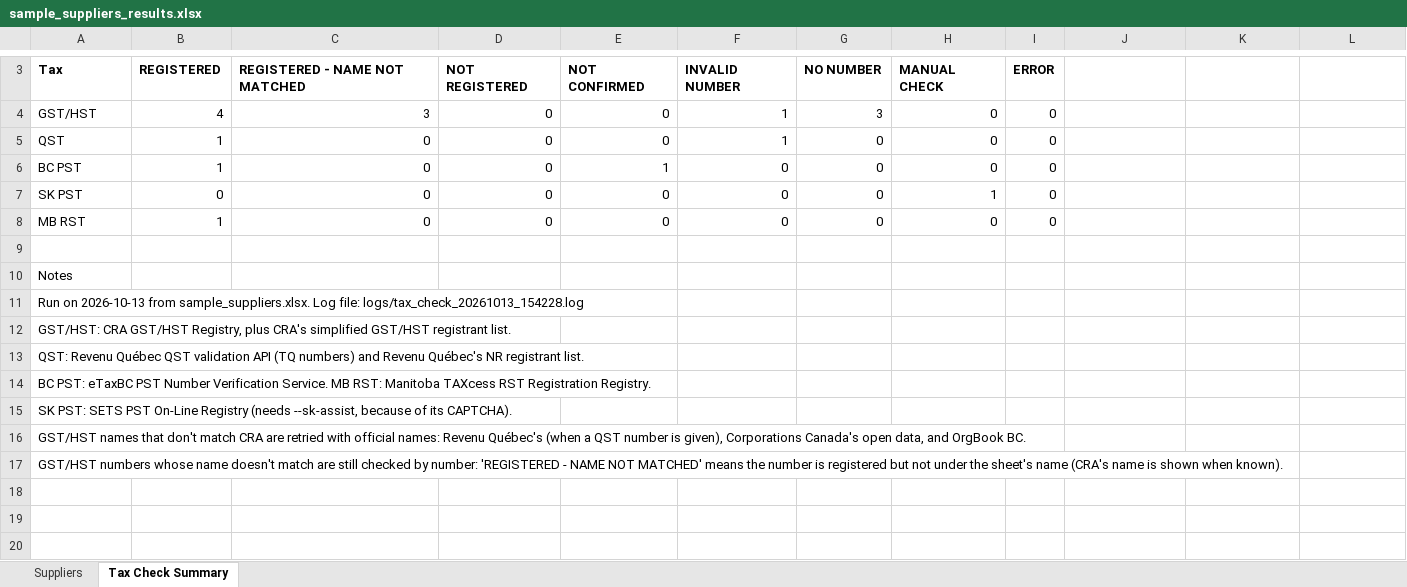
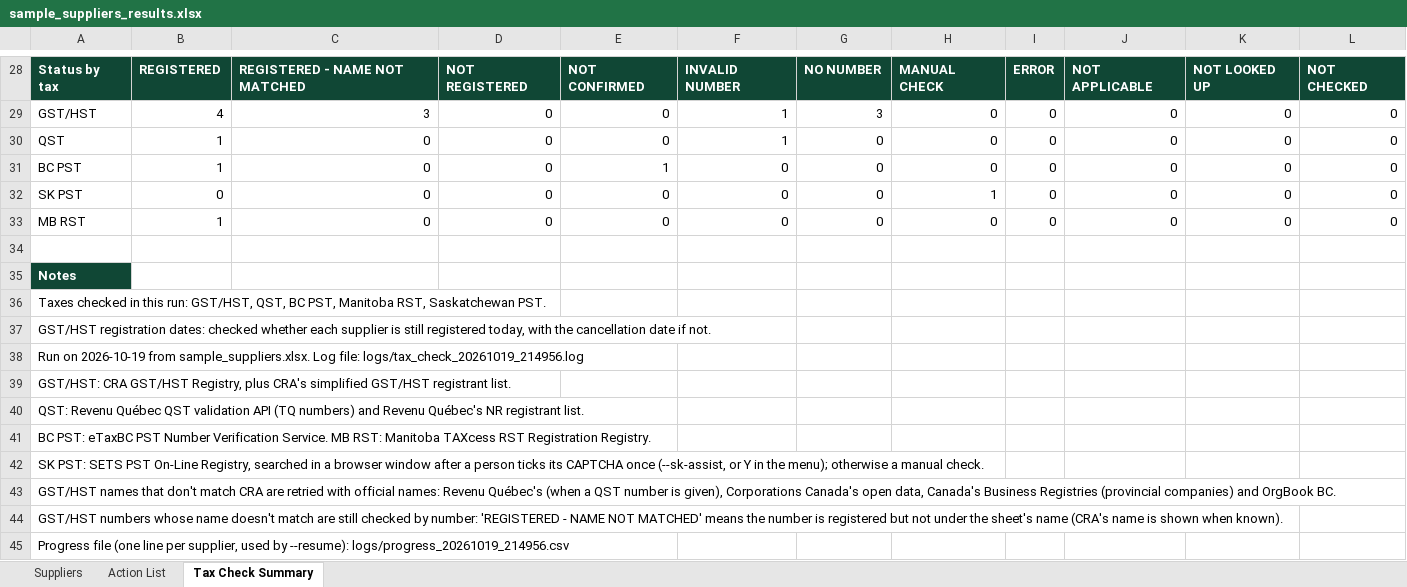
Before and after one commit to MNabikhel/Tax-Checker, an Excel workbook: examples/sample_suppliers_results.xlsx, sheet Tax Check Summary, drawn as a sheet; only a part is shown, gaps mark what is left out; values as stored, in another font and other column widths than the file's, no borders; addresses are those after the commit; the diff covers the shown part only; the diff names each change by its address in the sheet, - before the commit and + after, or states it on an @@ line.

```diff
--- a/examples/sample_suppliers_results.xlsx (sheet Tax Check Summary)
+++ b/examples/sample_suppliers_results.xlsx (sheet Tax Check Summary)
+sheet tab: Action List
-A28: Tax
+A28: Status by tax
-A28:L28 fill: none
+A28:L28 fill: #104735
-A28:I28 text colour: black
+A28:I28 text colour: #FFFFFF
-J28: (empty)
+J28: NOT APPLICABLE
-K28: (empty)
+K28: NOT LOOKED UP
-L28: (empty)
+L28: NOT CHECKED
-J29:J33: (empty)
+J29:J33: 0
-K29:K33: (empty)
+K29:K33: 0
-L29:L33: (empty)
+L29:L33: 0
@@ A35 fill: none → #104735, text colour: black → #FFFFFF, bold: off → on @@
-A36: Run on 2026-10-13 from sample_suppliers.xlsx. Log file: logs/tax_check_20261013_154228.log
+A36: Taxes checked in this run: GST/HST, QST, BC PST, Manitoba RST, Saskatchewan PST.
+row 37: GST/HST registration dates: checked whether each supplier is still registered today, with the cancellation date if not.
+row 38: Run on 2026-10-19 from sample_suppliers.xlsx. Log file: logs/tax_check_20261019_214956.log
-A42: …PST On-Line Registry (needs --sk-assist, because of its CAPTCHA).
+A42: …PST On-Line Registry, searched in a browser window after a person ticks its CAPTCHA once (--sk-assist, or Y in the menu); otherwise a manual check.
-A43: …open data, and OrgBook…
+A43: …open data, Canada's Business Registries (provincial companies) and OrgBook…
+row 45: Progress file (one line per supplier, used by --resume): logs/progress_20261019_214956.csv
```
Also changed, not shown: 25 added rows and 1 edited cell elsewhere in this sheet, sheet Suppliers, 3 other files.
